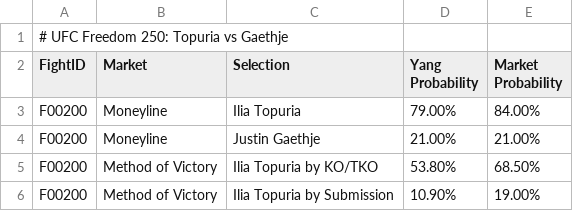
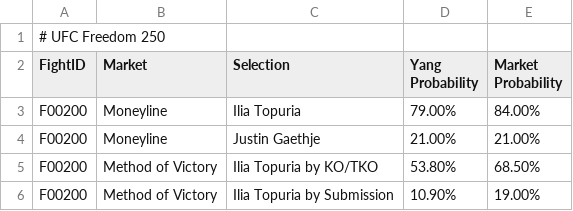
Before and after one commit to proto-lab32/Yang.com, a CSV file: data.csv, drawn as a sheet; only a part is shown.

Commit message:
Bigger flags + more celebratory USA 250 banner; shorten title
- Title now just "UFC Freedom 250" (data.csv title line + index fallback)
- Large waving SVG flags flanking the banner (in centered group so they never clip)
- Grander banner: gold "250", "1776 * 2026 - Land of the Free", shimmer sweep, tricolor border
- Landing: larger waving flag + "250 Years of Freedom" gold line

```diff
--- a/data.csv
+++ b/data.csv
@@ -1,2 +1,2 @@
-# UFC Freedom 250: Topuria vs Gaethje
+# UFC Freedom 250
 FightID,Market,Selection,Yang Probability,Market Probability
```
Also changed, not shown: 3 other files.
